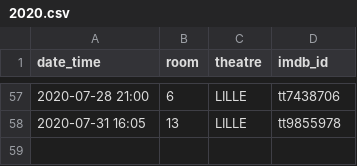
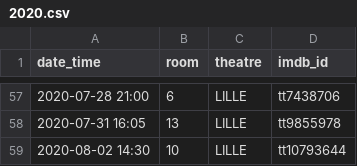
Before and after one commit to mcanouil/imdb_ratings, a CSV file: data/2020.csv, drawn as a sheet; only a part is shown, gaps mark what is left out; the diff names each change by its address in the sheet, - before the commit and + after, or states it on an @@ line.

```diff
--- a/data/2020.csv
+++ b/data/2020.csv
+row 59: 2020-08-02 14:30 | 10 | LILLE | tt10793644
```
Also changed, not shown: data/ratings_ms.csv, 5 other files.
